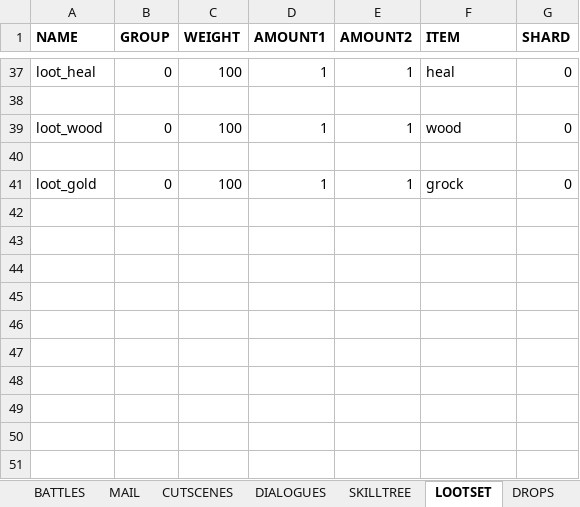
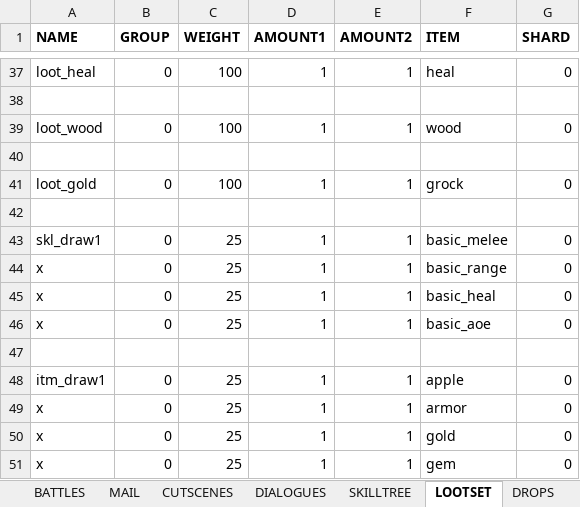
Before and after one commit to uberbax/AllForOne, an Excel workbook: Assets/StreamingAssets/Config_sword.xlsx, sheet LOOTSET, drawn as a sheet; only a part is shown, gaps mark what is left out; values as stored, in another font and other column widths than the file's, no borders; the diff names each change by its address in the sheet, - before the commit and + after, or states it on an @@ line.

```diff
--- a/Assets/StreamingAssets/Config_sword.xlsx (sheet LOOTSET)
+++ b/Assets/StreamingAssets/Config_sword.xlsx (sheet LOOTSET)
+row 42: (empty)
+row 43: skl_draw1 | 0 | 25 | 1 | 1 | basic_melee | 0
+row 44: x | 0 | 25 | 1 | 1 | basic_range | 0
+row 45: x | 0 | 25 | 1 | 1 | basic_heal | 0
+row 46: x | 0 | 25 | 1 | 1 | basic_aoe | 0
+row 47: (empty)
+row 48: itm_draw1 | 0 | 25 | 1 | 1 | apple | 0
+row 49: x | 0 | 25 | 1 | 1 | armor | 0
+row 50: x | 0 | 25 | 1 | 1 | gold | 0
+row 51: x | 0 | 25 | 1 | 1 | gem | 0
```
Also changed, not shown: sheet DYNAMIC_ID, sheet ITEMS, 8 other files.
